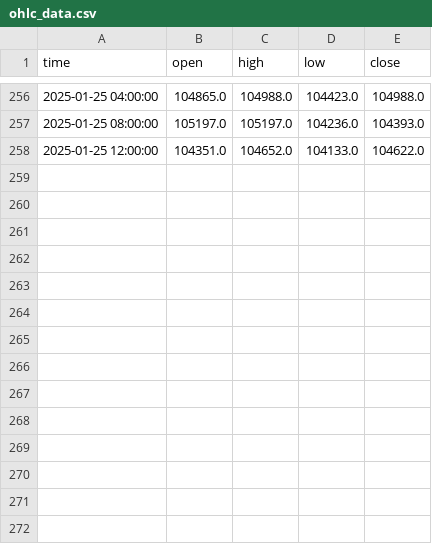
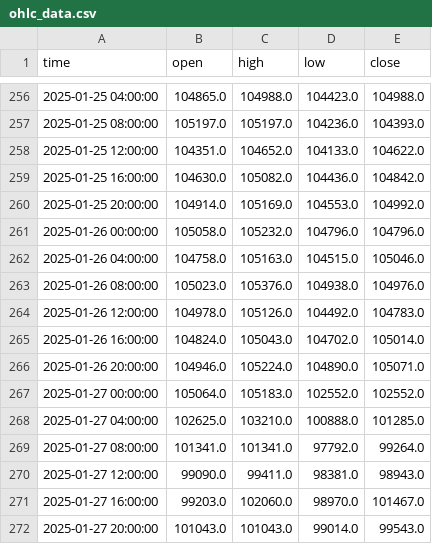
Before and after one commit to afairgiant/WGU-Capstone, a CSV file: src/streamlit_app/data/ohlc_data.csv, drawn as a sheet; only a part is shown, gaps mark what is left out; the diff names each change by its address in the sheet, - before the commit and + after, or states it on an @@ line.

```diff
--- a/src/streamlit_app/data/ohlc_data.csv
+++ b/src/streamlit_app/data/ohlc_data.csv
+row 259: 2025-01-25 16:00:00 | 104630.0 | 105082.0 | 104436.0 | 104842.0
+row 260: 2025-01-25 20:00:00 | 104914.0 | 105169.0 | 104553.0 | 104992.0
+row 261: 2025-01-26 00:00:00 | 105058.0 | 105232.0 | 104796.0 | 104796.0
+row 262: 2025-01-26 04:00:00 | 104758.0 | 105163.0 | 104515.0 | 105046.0
+row 263: 2025-01-26 08:00:00 | 105023.0 | 105376.0 | 104938.0 | 104976.0
+row 264: 2025-01-26 12:00:00 | 104978.0 | 105126.0 | 104492.0 | 104783.0
+row 265: 2025-01-26 16:00:00 | 104824.0 | 105043.0 | 104702.0 | 105014.0
+row 266: 2025-01-26 20:00:00 | 104946.0 | 105224.0 | 104890.0 | 105071.0
+row 267: 2025-01-27 00:00:00 | 105064.0 | 105183.0 | 102552.0 | 102552.0
+row 268: 2025-01-27 04:00:00 | 102625.0 | 103210.0 | 100888.0 | 101285.0
+row 269: 2025-01-27 08:00:00 | 101341.0 | 101341.0 | 97792.0 | 99264.0
+row 270: 2025-01-27 12:00:00 | 99090.0 | 99411.0 | 98381.0 | 98943.0
+row 271: 2025-01-27 16:00:00 | 99203.0 | 102060.0 | 98970.0 | 101467.0
+row 272: 2025-01-27 20:00:00 | 101043.0 | 101043.0 | 99014.0 | 99543.0
```
Also changed, not shown: 3 other files.
